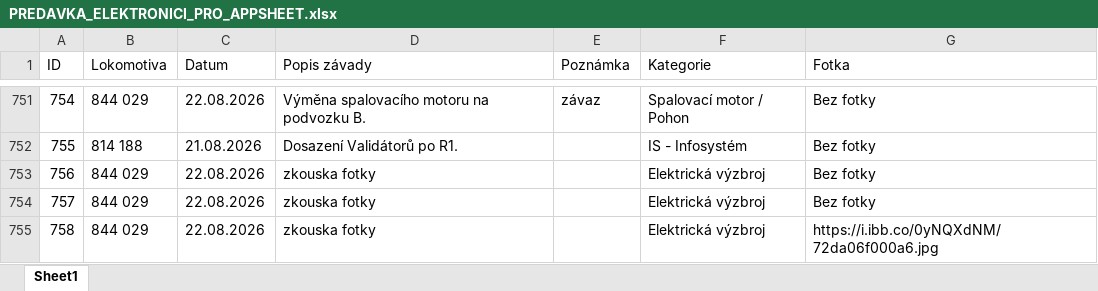
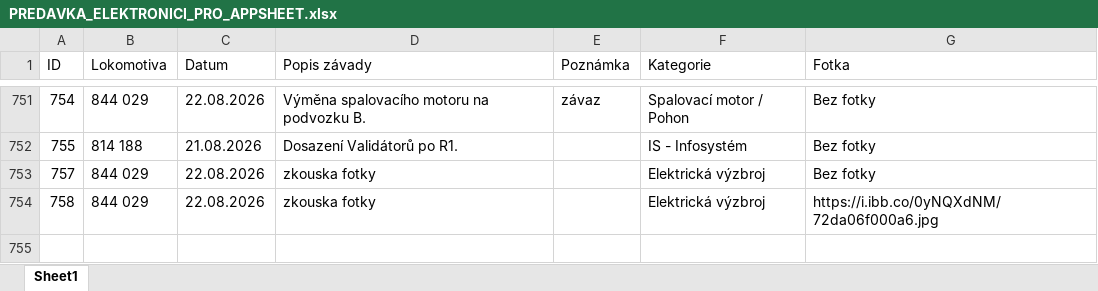
Before and after one commit to truckcsgofan-P5/evidence-zavad, an Excel workbook: PREDAVKA_ELEKTRONICI_PRO_APPSHEET.xlsx, sheet Sheet1, drawn as a sheet; only a part is shown, gaps mark what is left out; values as stored, in another font and other column widths than the file's, no borders; the diff names each change by its address in the sheet, - before the commit and + after, or states it on an @@ line.

Commit message:
Smazána závada ID 756 (autor: Radek)

```diff
--- a/PREDAVKA_ELEKTRONICI_PRO_APPSHEET.xlsx (sheet Sheet1)
+++ b/PREDAVKA_ELEKTRONICI_PRO_APPSHEET.xlsx (sheet Sheet1)
@@ column A (ID) renumbered in row 753 @@
-row 754: 757 | 844 029 | 22.08.2026 | zkouska fotky |  | Elektrická výzbroj | Bez fotky
```
